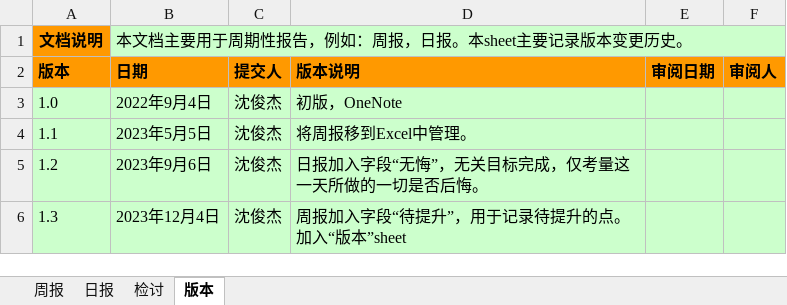
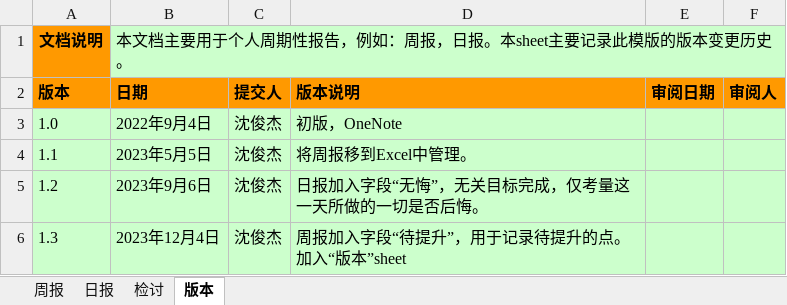
Before and after one commit to namelessmyth/beFreeCoder, an Excel workbook: docs/report/周期报告-2023-Gem.xlsx, sheet 版本, drawn as a sheet; values as stored, in another font and other column widths than the file's, no borders; conditional formats not drawn; the diff names each change by its address in the sheet, - before the commit and + after, or states it on an @@ line.

```diff
--- a/docs/report/周期报告-2023-Gem.xlsx (sheet 版本)
+++ b/docs/report/周期报告-2023-Gem.xlsx (sheet 版本)
-B1 (日期): 本文档主要用于周期性报告，例如：周报，日报。本sheet主要记录版本变更历史。
+B1 (日期): 本文档主要用于个人周期性报告，例如：周报，日报。本sheet主要记录此模版的版本变更历史。
```
Also changed, not shown: sheet 日报, 4 other files.
